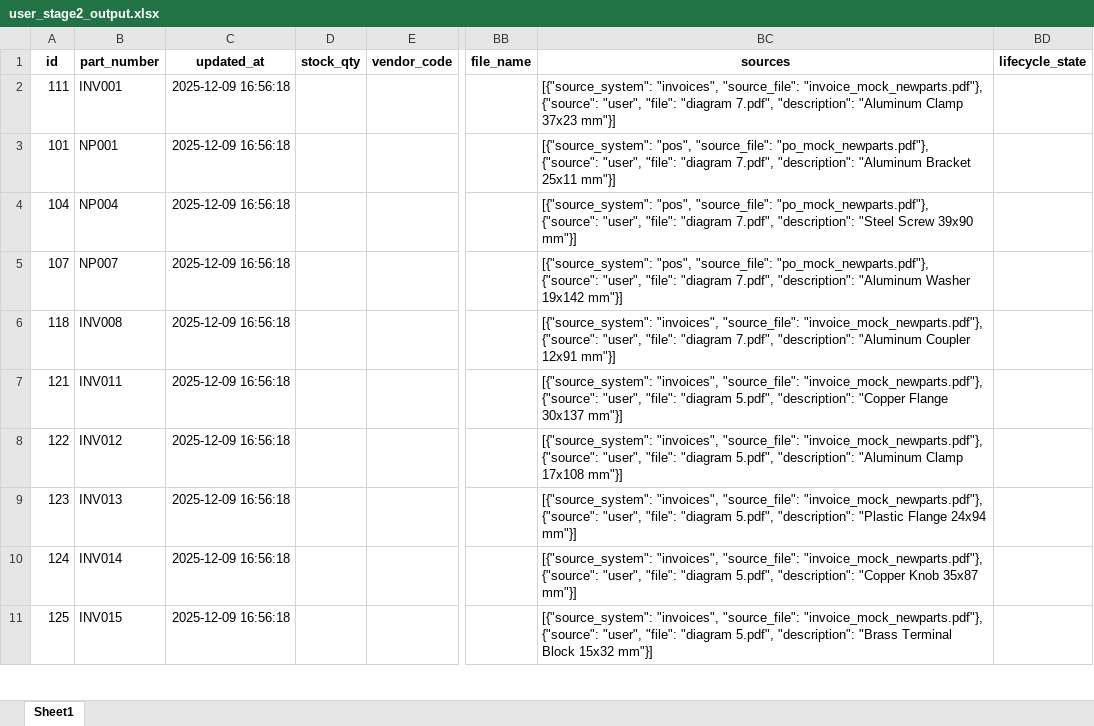
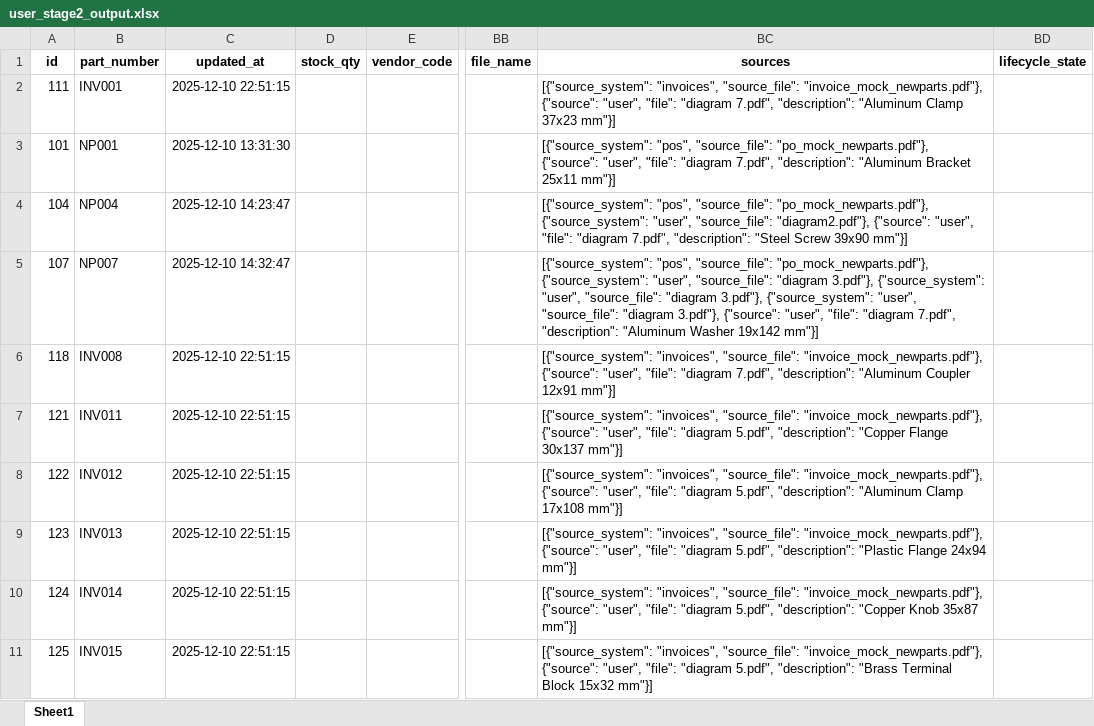
Before and after one commit to ram-techie584/taxonomy_tool, an Excel workbook: output/user_stage2_output.xlsx, sheet Sheet1, drawn as a sheet; only a part is shown, gaps mark what is left out; values as stored, in another font and other column widths than the file's, no borders; the diff covers the shown part only; the diff names each change by its address in the sheet, - before the commit and + after, or states it on an @@ line.

Commit message:
Fix part_list to load all columns dynamically

```diff
--- a/output/user_stage2_output.xlsx (sheet Sheet1)
+++ b/output/user_stage2_output.xlsx (sheet Sheet1)
-C2 (updated_at): 2025-12-09 16:56:18
+C2 (updated_at): 2025-12-10 22:51:15
-C3 (updated_at): 2025-12-09 16:56:18
+C3 (updated_at): 2025-12-10 13:31:30
-C4 (updated_at): 2025-12-09 16:56:18
+C4 (updated_at): 2025-12-10 14:23:47
-BC4 (sources): …"source_file": "po_mock_newparts.pdf"}, {"source": "user",…
+BC4 (sources): …"source_file": "po_mock_newparts.pdf"}, {"source_system": "user", "source_file": "diagram2.pdf"}, {"source": "user",…
-C5 (updated_at): 2025-12-09 16:56:18
+C5 (updated_at): 2025-12-10 14:32:47
-BC5 (sources): …"source_file": "po_mock_newparts.pdf"}, {"source": "user",…
+BC5 (sources): …"source_file": "po_mock_newparts.pdf"}, {"source_system": "user", "source_file": "diagram 3.pdf"}, {"source_system": "user", "source_file": "diagram 3.pdf"}, {"source_system": "user", "source_file": "diagram 3.pdf"}, {"source": "user",…
-C6:C11 (updated_at): 2025-12-09 16:56:18
+C6:C11 (updated_at): 2025-12-10 22:51:15
```
Also changed, not shown: 10 edited cells elsewhere in this sheet, output/stage1_master_snapshot.xlsx, 4 other files.
